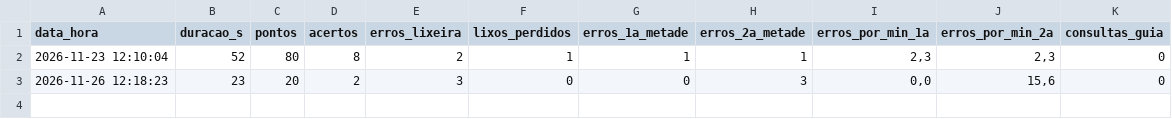
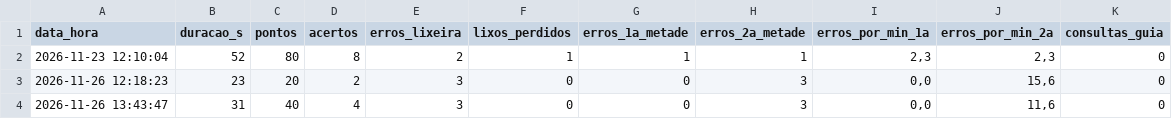
Before and after one commit to Theuss21/jogo_p2, a CSV file: jogo_reciclagem/resultados.csv, drawn as a sheet; the diff names each change by its address in the sheet, - before the commit and + after, or states it on an @@ line.

```diff
--- a/jogo_reciclagem/resultados.csv
+++ b/jogo_reciclagem/resultados.csv
+row 4: 2026-11-26 13:43:47 | 31 | 40 | 4 | 3 | 0 | 0 | 3 | 0,0 | 11,6 | 0
```
Also changed, not shown: 8 other files.
